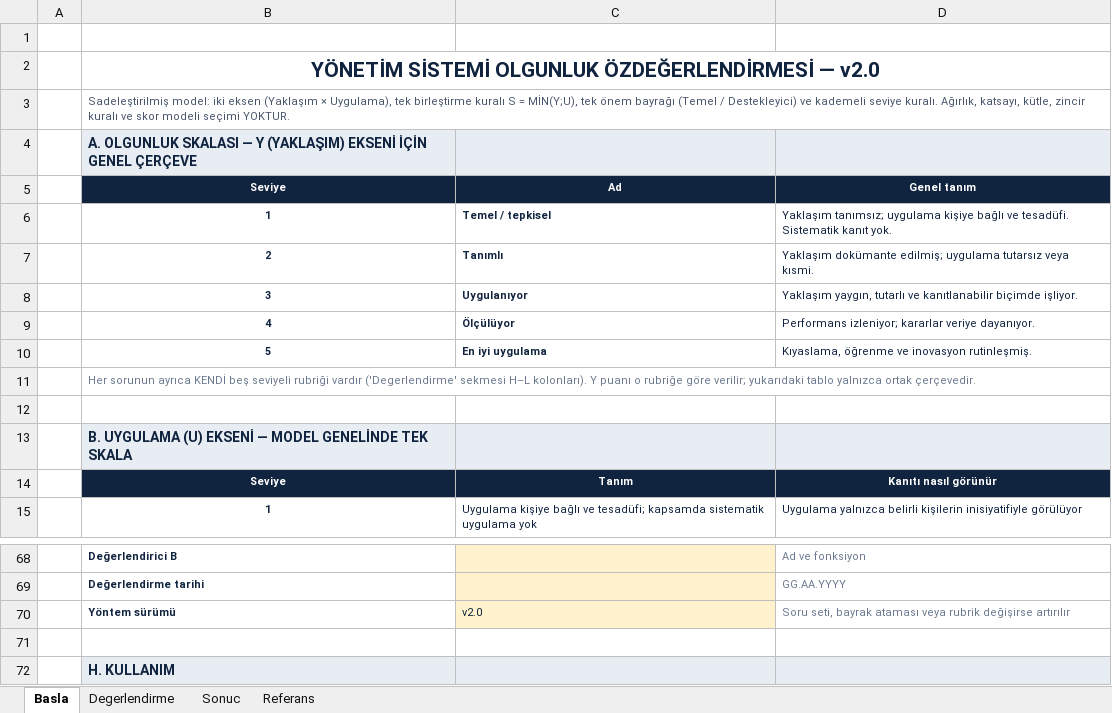
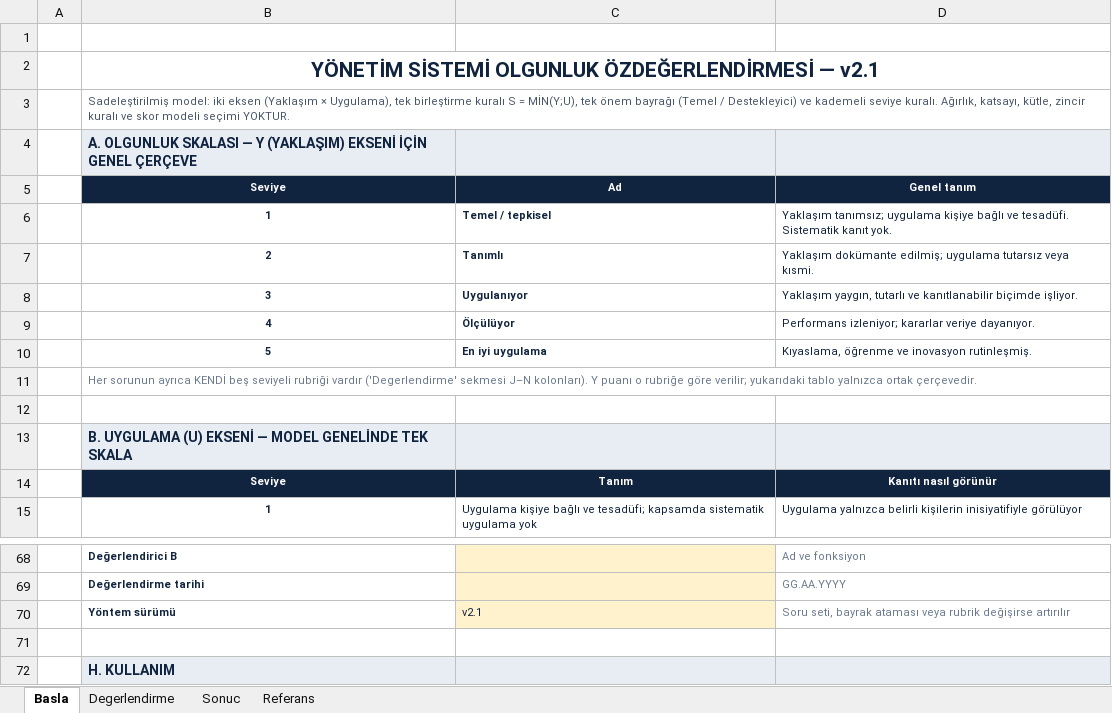
Before and after one commit to aaeren/ceren, an Excel workbook: Olgunluk_Modeli_v2_Sadelestirilmis (new).xlsx, sheet Basla, drawn as a sheet; only a part is shown, gaps mark what is left out; values as stored, in another font and other column widths than the file's, no borders; the diff names each change by its address in the sheet, - before the commit and + after, or states it on an @@ line.

```diff
--- a/Olgunluk_Modeli_v2_Sadelestirilmis (new).xlsx (sheet Basla)
+++ b/Olgunluk_Modeli_v2_Sadelestirilmis (new).xlsx (sheet Basla)
-B2: …ÖZDEĞERLENDİRMESİ — v2.0
+B2: …ÖZDEĞERLENDİRMESİ — v2.1
-B11: …('Degerlendirme' sekmesi H–L kolonları). Y…
+B11: …('Degerlendirme' sekmesi J–N kolonları). Y…
-C70: v2.0
+C70: v2.1
```
Also changed, not shown: sheet Referans, sheet Degerlendirme, sheet Sonuc, formulas that keep their value, hidden cells, 3 other files.
